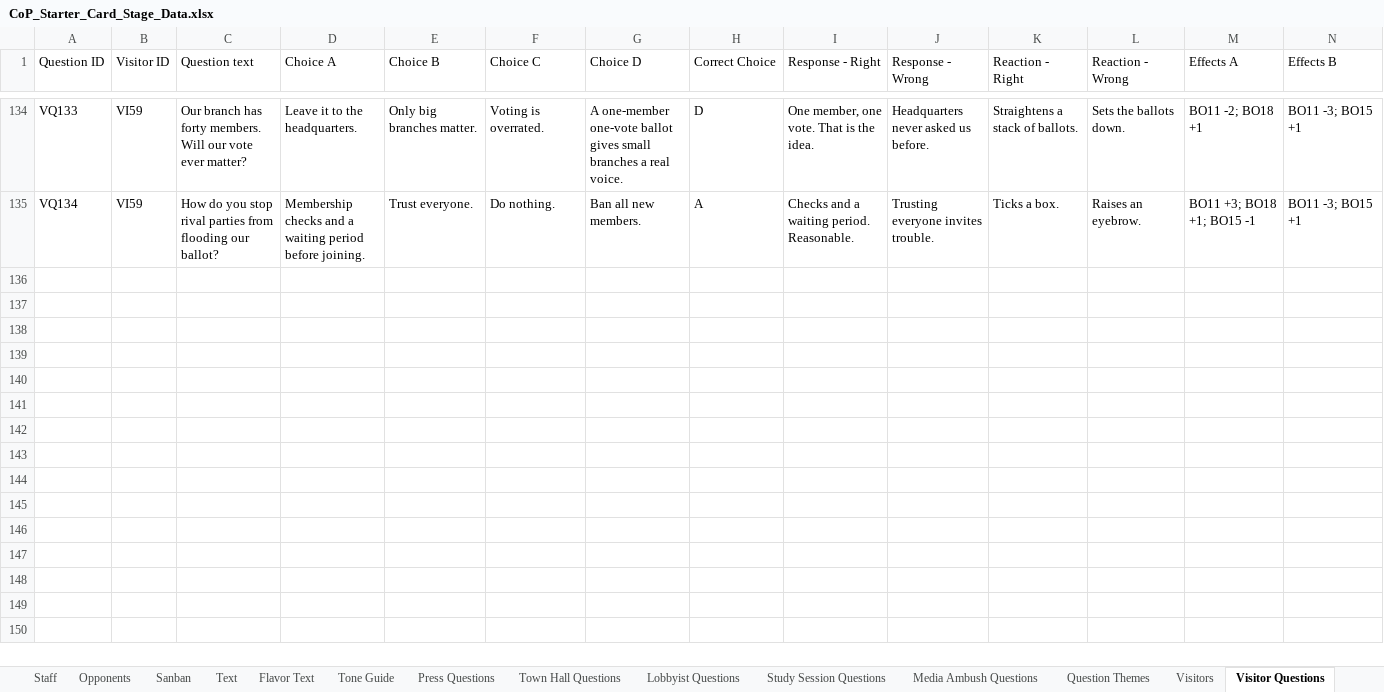
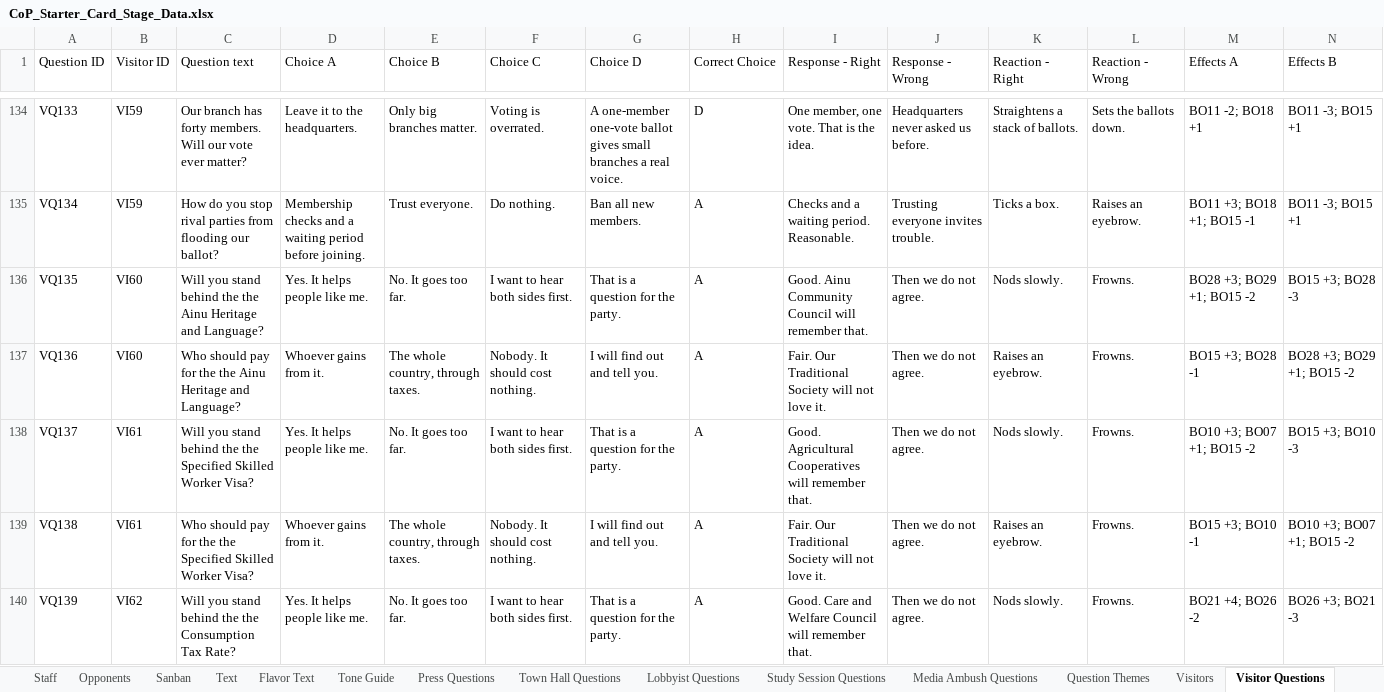
Before and after one commit to Lotusmonogatari/CoP-Deckbuilder, an Excel workbook: design/CoP_Starter_Card_Stage_Data.xlsx, sheet Visitor Questions, drawn as a sheet; only a part is shown, gaps mark what is left out; values as stored, in another font and other column widths than the file's, no borders; rows hold the shown columns only; the diff covers the shown part only; the diff names each change by its address in the sheet, - before the commit and + after, or states it on an @@ line.

```diff
--- a/design/CoP_Starter_Card_Stage_Data.xlsx (sheet Visitor Questions)
+++ b/design/CoP_Starter_Card_Stage_Data.xlsx (sheet Visitor Questions)
+row 136: VQ135 | VI60 | Will you stand behind the the Ainu Heritage and Language? | Yes. It helps people like me. | No. It goes too far. | I want to hear both sides first. | That is a question for the party. | A | Good. Ainu Community Council will remember that. | Then we do not agree. | Nods slowly. | Frowns. | BO28 +3; BO29 +1; BO15 -2 | BO15 +3; BO28 -3
+row 137: VQ136 | VI60 | Who should pay for the the Ainu Heritage and Language? | Whoever gains from it. | The whole country, through taxes. | Nobody. It should cost nothing. | I will find out and tell you. | A | Fair. Our Traditional Society will not love it. | Then we do not agree. | Raises an eyebrow. | Frowns. | BO15 +3; BO28 -1 | BO28 +3; BO29 +1; BO15 -2
+row 138: VQ137 | VI61 | Will you stand behind the the Specified Skilled Worker Visa? | Yes. It helps people like me. | No. It goes too far. | I want to hear both sides first. | That is a question for the party. | A | Good. Agricultural Cooperatives will remember that. | Then we do not agree. | Nods slowly. | Frowns. | BO10 +3; BO07 +1; BO15 -2 | BO15 +3; BO10 -3
+row 139: VQ138 | VI61 | Who should pay for the the Specified Skilled Worker Visa? | Whoever gains from it. | The whole country, through taxes. | Nobody. It should cost nothing. | I will find out and tell you. | A | Fair. Our Traditional Society will not love it. | Then we do not agree. | Raises an eyebrow. | Frowns. | BO15 +3; BO10 -1 | BO10 +3; BO07 +1; BO15 -2
+row 140: VQ139 | VI62 | Will you stand behind the the Consumption Tax Rate? | Yes. It helps people like me. | No. It goes too far. | I want to hear both sides first. | That is a question for the party. | A | Good. Care and Welfare Council will remember that. | Then we do not agree. | Nods slowly. | Frowns. | BO21 +4; BO26 -2 | BO26 +3; BO21 -3
```
Also changed, not shown: 17 added rows elsewhere in this sheet, sheet Stages, sheet Transition Dialogue, sheet Affinity, sheet Transition Cast, sheet Player Cues, sheet Levels, 4 more sheets, 21 other files.
